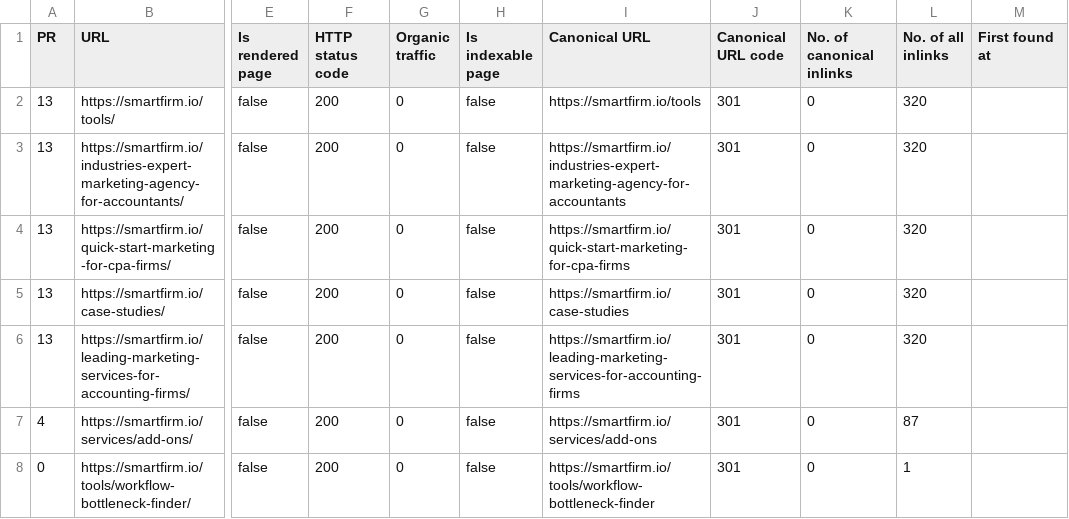
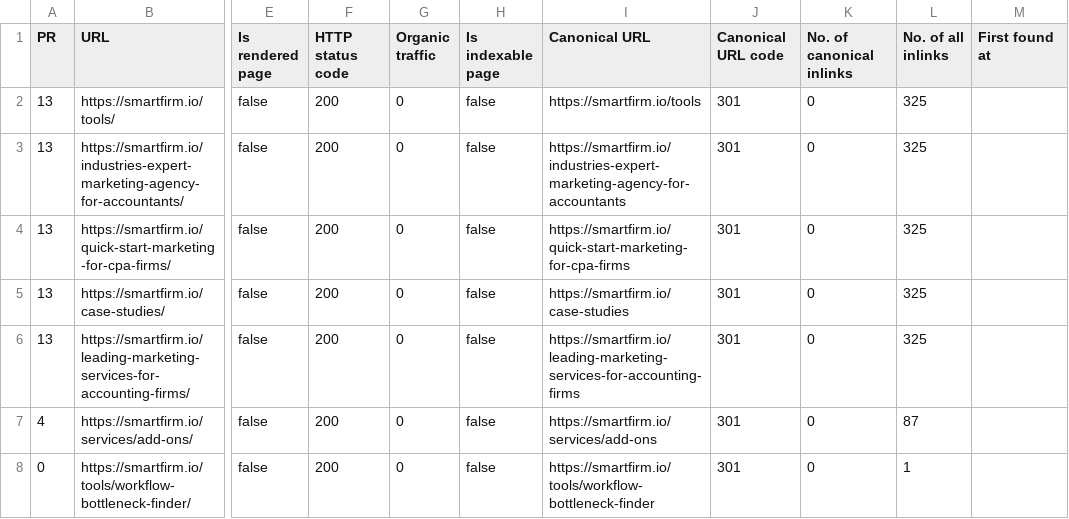
Before and after one commit to ksteele1234/smartfirm-grow-kit-22598, a CSV file: audit_reports/Error-Canonical_points_to_redirect.csv, drawn as a sheet; only a part is shown, gaps mark what is left out; the diff names each change by its address in the sheet, - before the commit and + after, or states it on an @@ line.

```diff
--- a/audit_reports/Error-Canonical_points_to_redirect.csv
+++ b/audit_reports/Error-Canonical_points_to_redirect.csv
-L2:L6 (No. of all inlinks): 320
+L2:L6 (No. of all inlinks): 325
```
Also changed, not shown: audit_reports/Error-Non-canonical_page_in_sitemap.csv, audit_reports/Notice-Page_has_links_to_redirect-links.csv, 55 other files.
